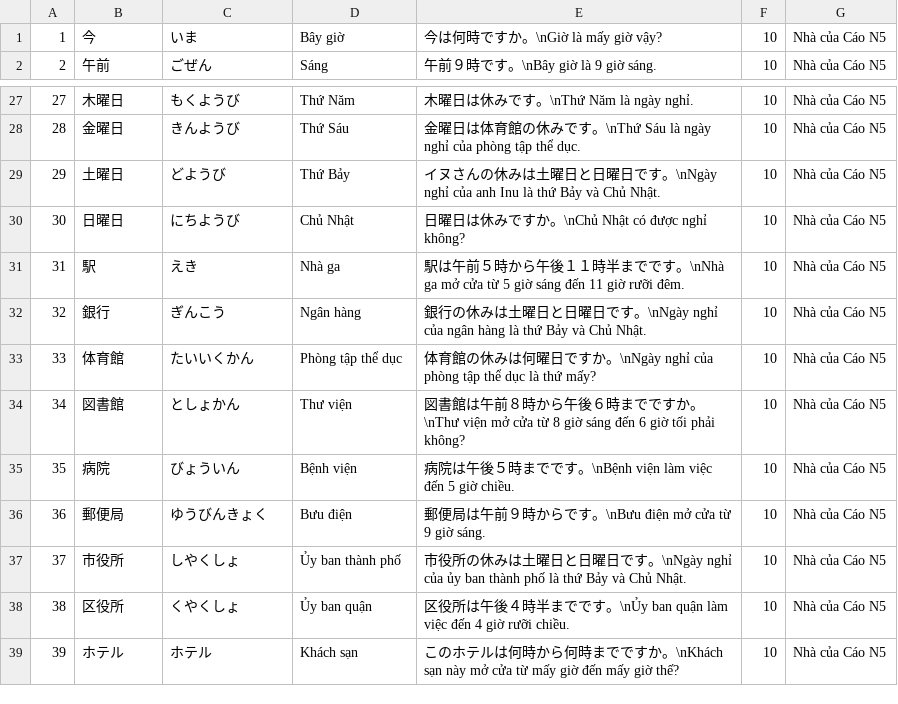
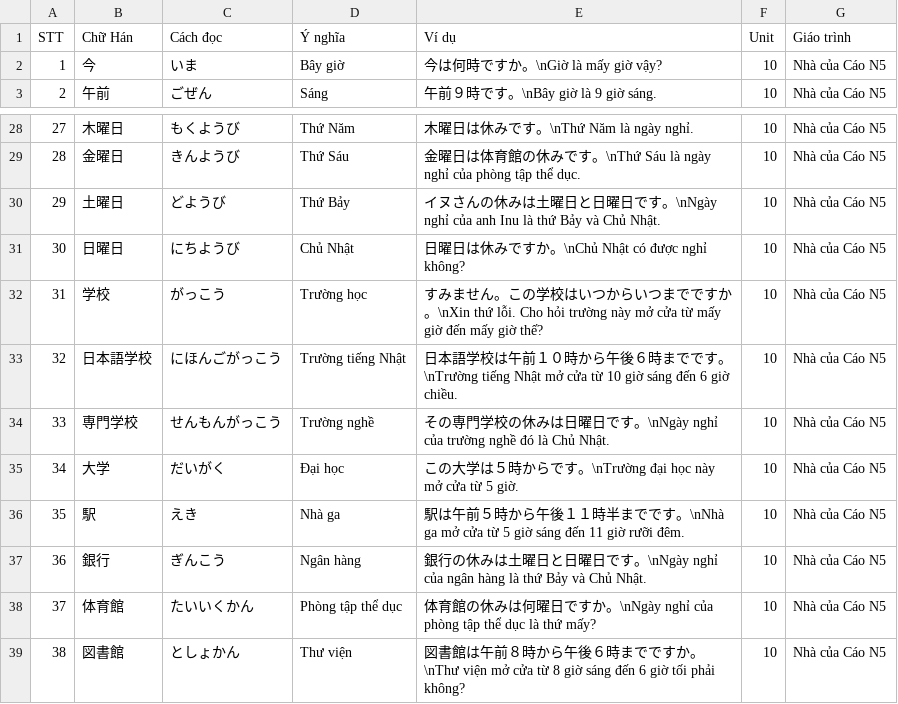
Before and after one commit to Nha-cua-Cao/JP-learning-tools, a TSV file: BlazeCard/NhaCuaCaoN5/Unit0010.tsv, drawn as a sheet; only a part is shown, gaps mark what is left out; the shorter side is filled out with more unchanged rows; addresses are those after the commit; the diff names each change by its address in the sheet, - before the commit and + after, or states it on an @@ line.

Commit message:
BlazeCard: Update N5 course, fix Unit 10

```diff
--- a/BlazeCard/NhaCuaCaoN5/Unit0010.tsv
+++ b/BlazeCard/NhaCuaCaoN5/Unit0010.tsv
+row 1: STT | Chữ Hán | Cách đọc | Ý nghĩa | Ví dụ | Unit | Giáo trình
+row 32: 31 | 学校 | がっこう | Trường học | すみません。この学校はいつからいつまでですか。\nXin thứ lỗi. Cho hỏi trường này mở cửa từ mấy giờ đến mấy giờ thế? | 10 | Nhà của Cáo N5
+row 33: 32 | 日本語学校 | にほんごがっこう | Trường tiếng Nhật | 日本語学校は午前１０時から午後６時までです。\nTrường tiếng Nhật mở cửa từ 10 giờ sáng đến 6 giờ chiều. | 10 | Nhà của Cáo N5
+row 34: 33 | 専門学校 | せんもんがっこう | Trường nghề | その専門学校の休みは日曜日です。\nNgày nghỉ của trường nghề đó là Chủ Nhật. | 10 | Nhà của Cáo N5
+row 35: 34 | 大学 | だいがく | Đại học | この大学は５時からです。\nTrường đại học này mở cửa từ 5 giờ. | 10 | Nhà của Cáo N5
@@ column A renumbered from row 36 down @@
```
